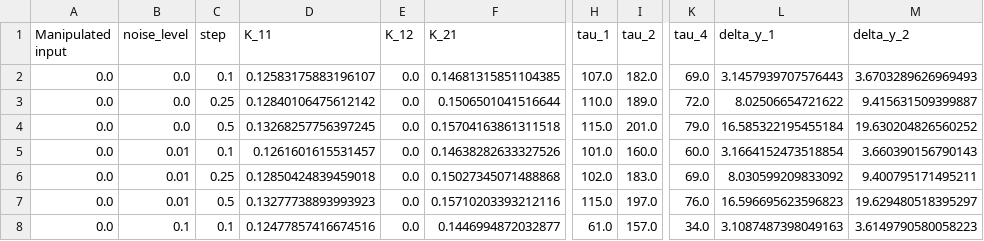
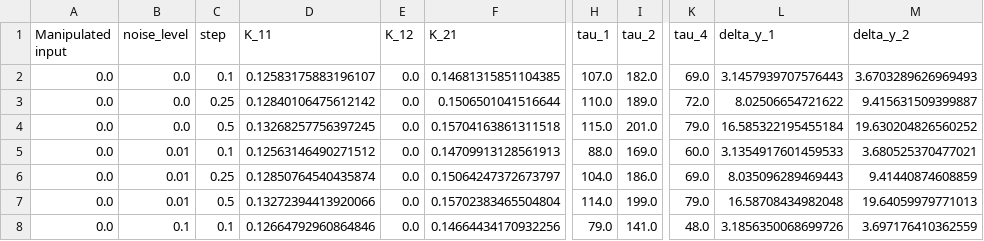
Before and after one commit to LePies/MPC_2025, a CSV file: Results/Problem4/Problem_4_df.csv, drawn as a sheet; only a part is shown, gaps mark what is left out; the diff covers the shown part only; the diff names each change by its address in the sheet, - before the commit and + after, or states it on an @@ line.

Commit message:
Fuckin Færdig mand... :D det var hårdt. Problem 4 - 6 færdig.

```diff
--- a/Results/Problem4/Problem_4_df.csv
+++ b/Results/Problem4/Problem_4_df.csv
-D5 (K_11): 0.1261601615531457
+D5 (K_11): 0.12563146490271512
-F5 (K_21): 0.14638282633327526
+F5 (K_21): 0.14709913128561913
-H5 (tau_1): 101.0
+H5 (tau_1): 88.0
-I5 (tau_2): 160.0
+I5 (tau_2): 169.0
-L5 (delta_y_1): 3.1664152473518854
+L5 (delta_y_1): 3.1354917601459533
-M5 (delta_y_2): 3.660390156790143
+M5 (delta_y_2): 3.680525370477021
-D6 (K_11): 0.12850424839459018
+D6 (K_11): 0.12850764540435874
-F6 (K_21): 0.15027345071488868
+F6 (K_21): 0.15064247372673797
-H6 (tau_1): 102.0
+H6 (tau_1): 104.0
-I6 (tau_2): 183.0
+I6 (tau_2): 186.0
-L6 (delta_y_1): 8.030599209833092
+L6 (delta_y_1): 8.035096289469443
-M6 (delta_y_2): 9.400795171495211
+M6 (delta_y_2): 9.41440874608859
-D7 (K_11): 0.13277738893993923
+D7 (K_11): 0.13272394413920066
-F7 (K_21): 0.15710203393212116
+F7 (K_21): 0.15702383465504804
-H7 (tau_1): 115.0
+H7 (tau_1): 114.0
-I7 (tau_2): 197.0
+I7 (tau_2): 199.0
-K7 (tau_4): 76.0
+K7 (tau_4): 79.0
-L7 (delta_y_1): 16.596695623596823
+L7 (delta_y_1): 16.58708434982048
-M7 (delta_y_2): 19.629480518395297
+M7 (delta_y_2): 19.64059979771013
-D8 (K_11): 0.12477857416674516
+D8 (K_11): 0.12664792960864846
-F8 (K_21): 0.1446994872032877
+F8 (K_21): 0.14664434170932256
-H8 (tau_1): 61.0
+H8 (tau_1): 79.0
-I8 (tau_2): 157.0
+I8 (tau_2): 141.0
-K8 (tau_4): 34.0
+K8 (tau_4): 48.0
-L8 (delta_y_1): 3.1087487398049163
+L8 (delta_y_1): 3.1856350068699726
-M8 (delta_y_2): 3.6149790580058223
+M8 (delta_y_2): 3.697176410362559
```
Also changed, not shown: 96 edited cells elsewhere in this file, 45 other files.
